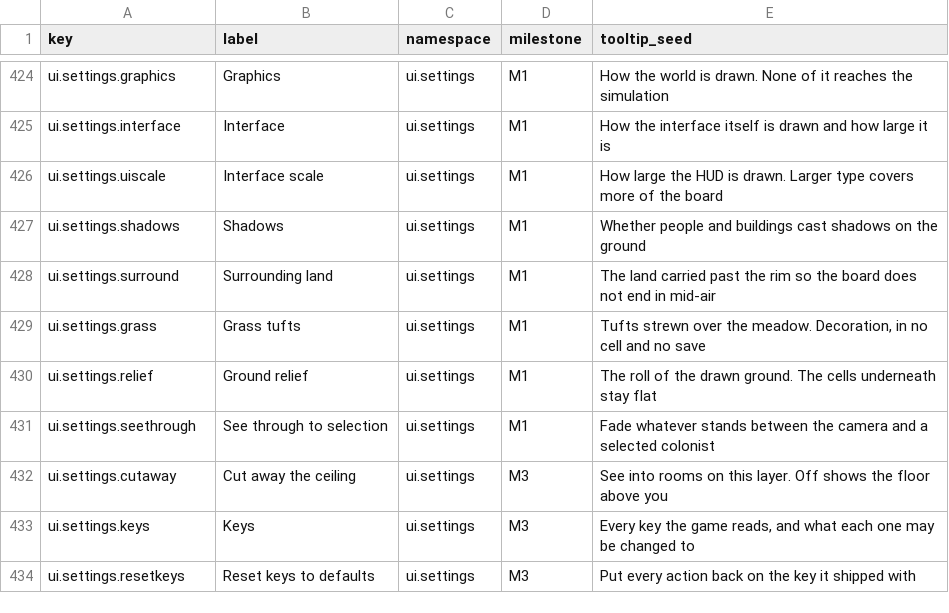
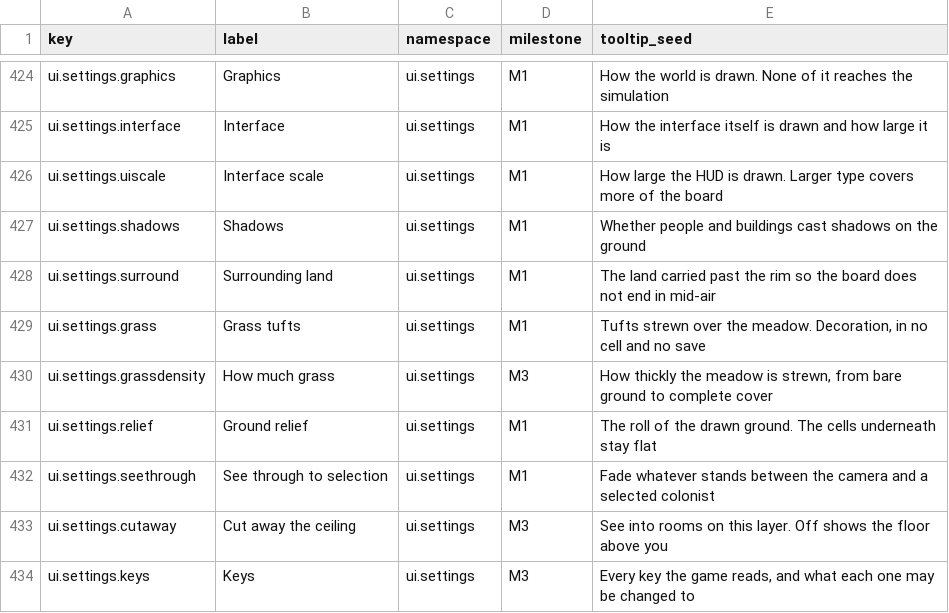
Before and after one commit to 1mitten/odyssey, a CSV file: docs/design/icon-keys.csv, drawn as a sheet; only a part is shown, gaps mark what is left out; the shorter side is filled out with more unchanged rows; the diff names each change by its address in the sheet, - before the commit and + after, or states it on an @@ line.

```diff
--- a/docs/design/icon-keys.csv
+++ b/docs/design/icon-keys.csv
+row 430: ui.settings.grassdensity | How much grass | ui.settings | M3 | How thickly the meadow is strewn, from bare ground to complete cover
```
Also changed, not shown: 11 other files.
